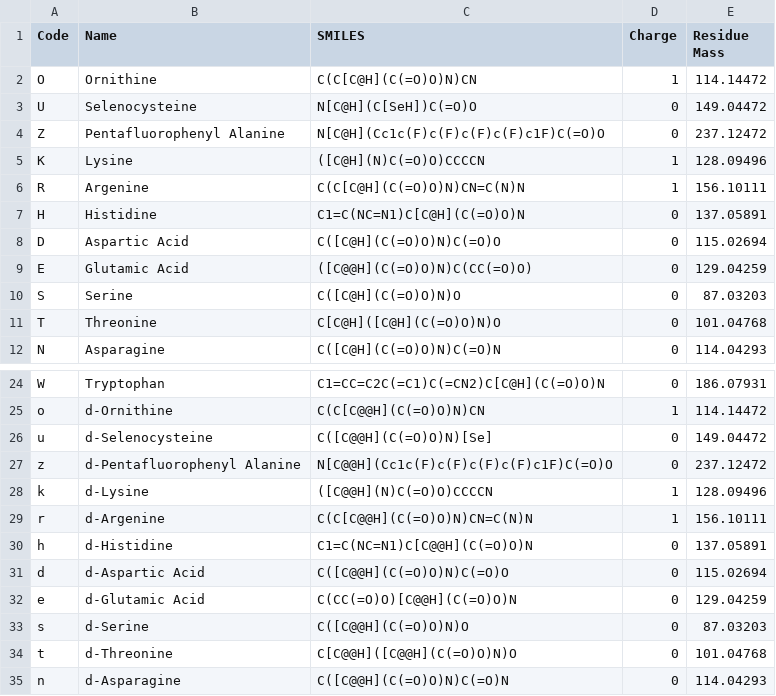
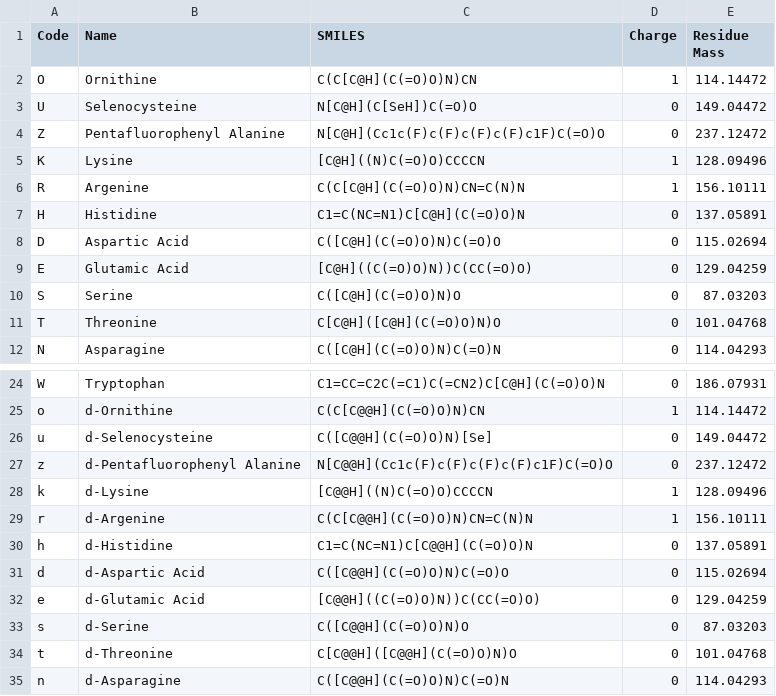
Before and after one commit to danielsegal02/peptideplanner, a CSV file: AminoAcidTable.csv, drawn as a sheet; only a part is shown, gaps mark what is left out.

Commit message:
more corrections

```diff
--- a/AminoAcidTable.csv
+++ b/AminoAcidTable.csv
@@ -4,3 +4,3 @@ U,Selenocysteine,N[C@H](C[SeH])C(=O)O,0,149.04472
 Z,Pentafluorophenyl Alanine,N[C@H](Cc1c(F)c(F)c(F)c(F)c1F)C(=O)O,0,237.12472
-K,Lysine ,([C@H](N)C(=O)O)CCCCN,1,128.09496
+K,Lysine ,[C@H]((N)C(=O)O)CCCCN,1,128.09496
 R,Argenine ,C(C[C@H](C(=O)O)N)CN=C(N)N,1,156.10111
@@ -8,3 +8,3 @@ H,Histidine,C1=C(NC=N1)C[C@H](C(=O)O)N,0,137.05891
 D,Aspartic Acid,C([C@H](C(=O)O)N)C(=O)O,0,115.02694
-E,Glutamic Acid,([C@@H](C(=O)O)N)C(CC(=O)O),0,129.04259
+E,Glutamic Acid,[C@H]((C(=O)O)N))C(CC(=O)O),0,129.04259
 S,Serine,C([C@H](C(=O)O)N)O,0,87.03203
@@ -27,3 +27,3 @@ u,d-Selenocysteine,C([C@@H](C(=O)O)N)[Se],0,149.04472
 z,d-Pentafluorophenyl Alanine,N[C@@H](Cc1c(F)c(F)c(F)c(F)c1F)C(=O)O,0,237.12472
-k,d-Lysine ,([C@@H](N)C(=O)O)CCCCN,1,128.09496
+k,d-Lysine ,[C@@H]((N)C(=O)O)CCCCN,1,128.09496
 r,d-Argenine ,C(C[C@@H](C(=O)O)N)CN=C(N)N,1,156.10111
@@ -31,3 +31,3 @@ h,d-Histidine,C1=C(NC=N1)C[C@@H](C(=O)O)N,0,137.05891
 d,d-Aspartic Acid,C([C@@H](C(=O)O)N)C(=O)O,0,115.02694
-e,d-Glutamic Acid,C(CC(=O)O)[C@@H](C(=O)O)N,0,129.04259
+e,d-Glutamic Acid,[C@@H]((C(=O)O)N))C(CC(=O)O),0,129.04259
 s,d-Serine,C([C@@H](C(=O)O)N)O,0,87.03203
```
